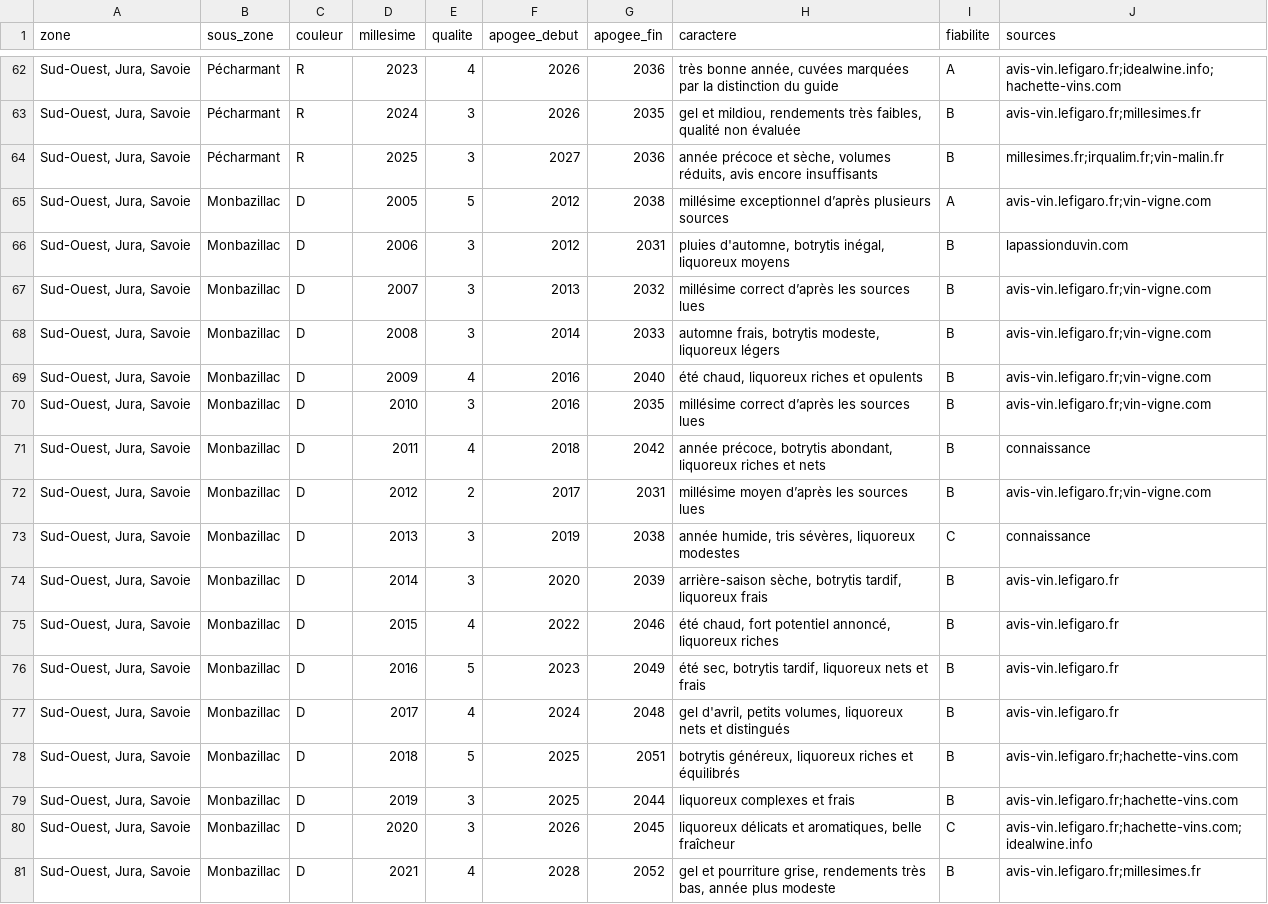
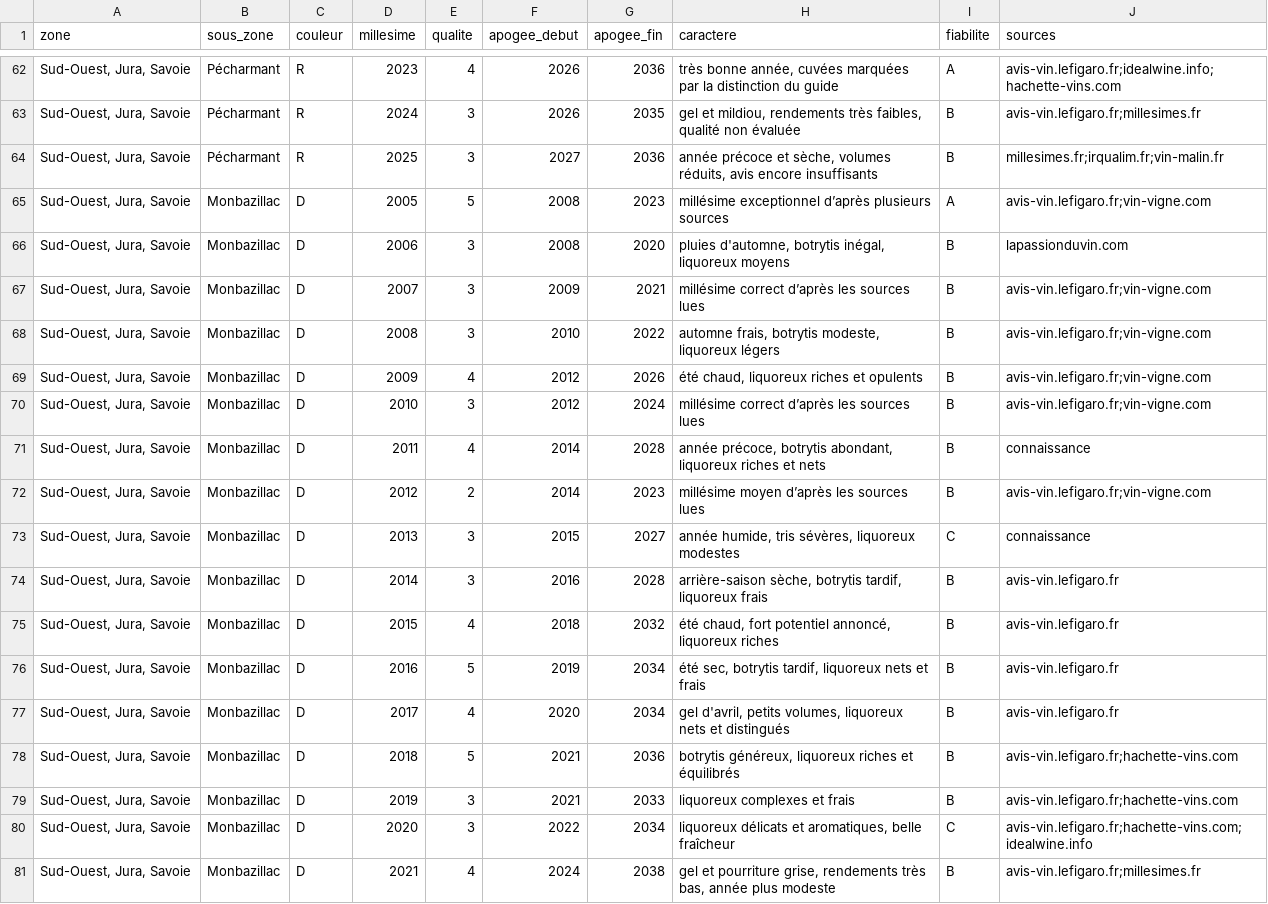
Before and after one commit to lenem69/Carnet-, a TSV file: data/zones/z13-millesimes.tsv, drawn as a sheet; only a part is shown, gaps mark what is left out; the diff covers the shown part only.

```diff
--- a/data/zones/z13-millesimes.tsv
+++ b/data/zones/z13-millesimes.tsv
@@ -64,18 +64,18 @@ Sud-Ouest, Jura, Savoie	Pécharmant	R	2024	3	2026	2035	gel et mildiou, rendement
 Sud-Ouest, Jura, Savoie	Pécharmant	R	2025	3	2027	2036	année précoce et sèche, volumes réduits, avis encore insuffisants	B	millesimes.fr;irqualim.fr;vin-malin.fr
-Sud-Ouest, Jura, Savoie	Monbazillac	D	2005	5	2012	2038	millésime exceptionnel d’après plusieurs sources	A	avis-vin.lefigaro.fr;vin-vigne.com
-Sud-Ouest, Jura, Savoie	Monbazillac	D	2006	3	2012	2031	pluies d'automne, botrytis inégal, liquoreux moyens	B	lapassionduvin.com
-Sud-Ouest, Jura, Savoie	Monbazillac	D	2007	3	2013	2032	millésime correct d’après les sources lues	B	avis-vin.lefigaro.fr;vin-vigne.com
-Sud-Ouest, Jura, Savoie	Monbazillac	D	2008	3	2014	2033	automne frais, botrytis modeste, liquoreux légers	B	avis-vin.lefigaro.fr;vin-vigne.com
-Sud-Ouest, Jura, Savoie	Monbazillac	D	2009	4	2016	2040	été chaud, liquoreux riches et opulents	B	avis-vin.lefigaro.fr;vin-vigne.com
-Sud-Ouest, Jura, Savoie	Monbazillac	D	2010	3	2016	2035	millésime correct d’après les sources lues	B	avis-vin.lefigaro.fr;vin-vigne.com
-Sud-Ouest, Jura, Savoie	Monbazillac	D	2011	4	2018	2042	année précoce, botrytis abondant, liquoreux riches et nets	B	connaissance
-Sud-Ouest, Jura, Savoie	Monbazillac	D	2012	2	2017	2031	millésime moyen d’après les sources lues	B	avis-vin.lefigaro.fr;vin-vigne.com
-Sud-Ouest, Jura, Savoie	Monbazillac	D	2013	3	2019	2038	année humide, tris sévères, liquoreux modestes	C	connaissance
-Sud-Ouest, Jura, Savoie	Monbazillac	D	2014	3	2020	2039	arrière-saison sèche, botrytis tardif, liquoreux frais	B	avis-vin.lefigaro.fr
-Sud-Ouest, Jura, Savoie	Monbazillac	D	2015	4	2022	2046	été chaud, fort potentiel annoncé, liquoreux riches	B	avis-vin.lefigaro.fr
-Sud-Ouest, Jura, Savoie	Monbazillac	D	2016	5	2023	2049	été sec, botrytis tardif, liquoreux nets et frais	B	avis-vin.lefigaro.fr
-Sud-Ouest, Jura, Savoie	Monbazillac	D	2017	4	2024	2048	gel d'avril, petits volumes, liquoreux nets et distingués	B	avis-vin.lefigaro.fr
-Sud-Ouest, Jura, Savoie	Monbazillac	D	2018	5	2025	2051	botrytis généreux, liquoreux riches et équilibrés	B	avis-vin.lefigaro.fr;hachette-vins.com
-Sud-Ouest, Jura, Savoie	Monbazillac	D	2019	3	2025	2044	liquoreux complexes et frais	B	avis-vin.lefigaro.fr;hachette-vins.com
-Sud-Ouest, Jura, Savoie	Monbazillac	D	2020	3	2026	2045	liquoreux délicats et aromatiques, belle fraîcheur	C	avis-vin.lefigaro.fr;hachette-vins.com;idealwine.info
-Sud-Ouest, Jura, Savoie	Monbazillac	D	2021	4	2028	2052	gel et pourriture grise, rendements très bas, année plus modeste	B	avis-vin.lefigaro.fr;millesimes.fr
+Sud-Ouest, Jura, Savoie	Monbazillac	D	2005	5	2008	2023	millésime exceptionnel d’après plusieurs sources	A	avis-vin.lefigaro.fr;vin-vigne.com
+Sud-Ouest, Jura, Savoie	Monbazillac	D	2006	3	2008	2020	pluies d'automne, botrytis inégal, liquoreux moyens	B	lapassionduvin.com
+Sud-Ouest, Jura, Savoie	Monbazillac	D	2007	3	2009	2021	millésime correct d’après les sources lues	B	avis-vin.lefigaro.fr;vin-vigne.com
+Sud-Ouest, Jura, Savoie	Monbazillac	D	2008	3	2010	2022	automne frais, botrytis modeste, liquoreux légers	B	avis-vin.lefigaro.fr;vin-vigne.com
+Sud-Ouest, Jura, Savoie	Monbazillac	D	2009	4	2012	2026	été chaud, liquoreux riches et opulents	B	avis-vin.lefigaro.fr;vin-vigne.com
+Sud-Ouest, Jura, Savoie	Monbazillac	D	2010	3	2012	2024	millésime correct d’après les sources lues	B	avis-vin.lefigaro.fr;vin-vigne.com
+Sud-Ouest, Jura, Savoie	Monbazillac	D	2011	4	2014	2028	année précoce, botrytis abondant, liquoreux riches et nets	B	connaissance
+Sud-Ouest, Jura, Savoie	Monbazillac	D	2012	2	2014	2023	millésime moyen d’après les sources lues	B	avis-vin.lefigaro.fr;vin-vigne.com
+Sud-Ouest, Jura, Savoie	Monbazillac	D	2013	3	2015	2027	année humide, tris sévères, liquoreux modestes	C	connaissance
+Sud-Ouest, Jura, Savoie	Monbazillac	D	2014	3	2016	2028	arrière-saison sèche, botrytis tardif, liquoreux frais	B	avis-vin.lefigaro.fr
+Sud-Ouest, Jura, Savoie	Monbazillac	D	2015	4	2018	2032	été chaud, fort potentiel annoncé, liquoreux riches	B	avis-vin.lefigaro.fr
+Sud-Ouest, Jura, Savoie	Monbazillac	D	2016	5	2019	2034	été sec, botrytis tardif, liquoreux nets et frais	B	avis-vin.lefigaro.fr
+Sud-Ouest, Jura, Savoie	Monbazillac	D	2017	4	2020	2034	gel d'avril, petits volumes, liquoreux nets et distingués	B	avis-vin.lefigaro.fr
+Sud-Ouest, Jura, Savoie	Monbazillac	D	2018	5	2021	2036	botrytis généreux, liquoreux riches et équilibrés	B	avis-vin.lefigaro.fr;hachette-vins.com
+Sud-Ouest, Jura, Savoie	Monbazillac	D	2019	3	2021	2033	liquoreux complexes et frais	B	avis-vin.lefigaro.fr;hachette-vins.com
+Sud-Ouest, Jura, Savoie	Monbazillac	D	2020	3	2022	2034	liquoreux délicats et aromatiques, belle fraîcheur	C	avis-vin.lefigaro.fr;hachette-vins.com;idealwine.info
+Sud-Ouest, Jura, Savoie	Monbazillac	D	2021	4	2024	2038	gel et pourriture grise, rendements très bas, année plus modeste	B	avis-vin.lefigaro.fr;millesimes.fr
```
Also changed, not shown: 6 edited cells elsewhere in this file, data/millesimes.tsv, data/zones/z10-millesimes.tsv, 8 other files.
